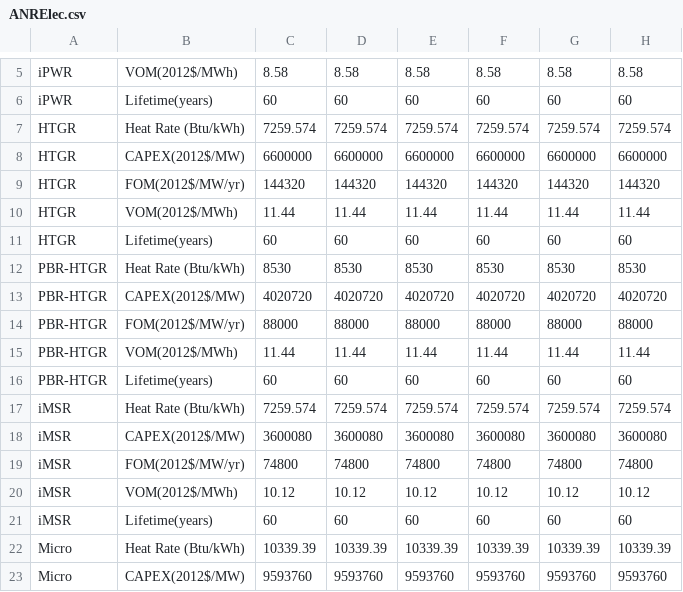
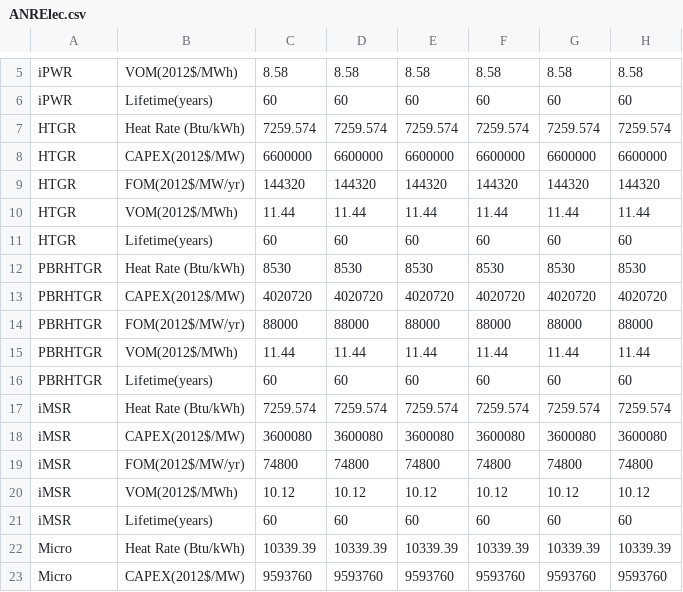
Before and after one commit to mgarrouste/Hydrogen-ANR-CEM, a CSV file: Python/Data/NewPlantData/ANRElec.csv, drawn as a sheet; only a part is shown, gaps mark what is left out; the diff names each change by its address in the sheet, - before the commit and + after, or states it on an @@ line.

Commit message:
Add ANR for electricity production to new technology dataset

```diff
--- a/Python/Data/NewPlantData/ANRElec.csv
+++ b/Python/Data/NewPlantData/ANRElec.csv
-A12:A16: PBR-HTGR
+A12:A16: PBRHTGR
```
Also changed, not shown: 1 other file.
